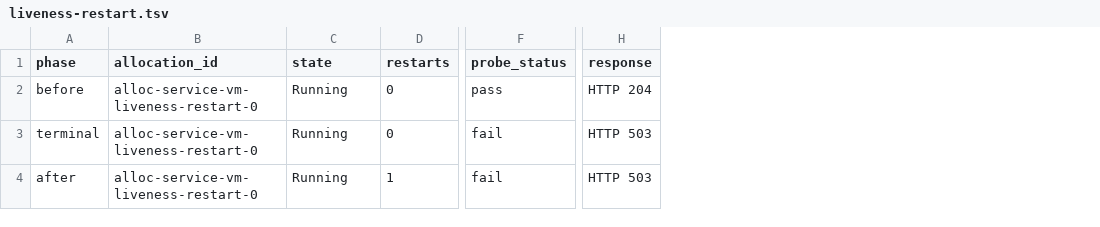
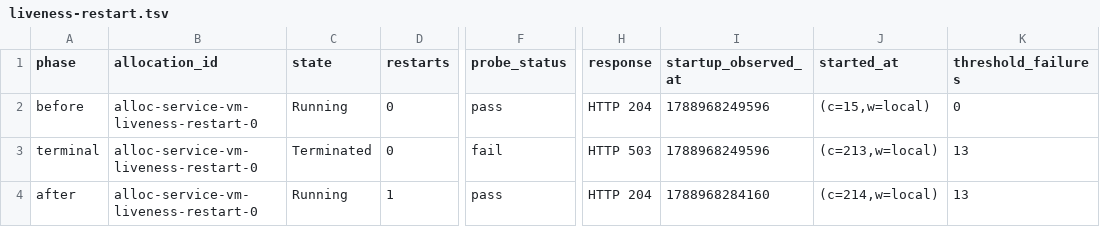
Before and after one commit to overdrive-sh/overdrive, a TSV file: verification/expectations/E12-vm-service-liveness-restart-describe/evidence/liveness-restart.tsv, drawn as a sheet; only a part is shown, gaps mark what is left out; the diff names each change by its address in the sheet, - before the commit and + after, or states it on an @@ line.

```diff
--- a/verification/expectations/E12-vm-service-liveness-restart-describe/evidence/liveness-restart.tsv
+++ b/verification/expectations/E12-vm-service-liveness-restart-describe/evidence/liveness-restart.tsv
+column I (startup_observed_at), rows 2-4: 1788968249596 | 1788968249596 | 1788968284160
+column J (started_at), rows 2-4: (c=15,w=local) | (c=213,w=local) | (c=214,w=local)
+column K (threshold_failures), rows 2-4: 0 | 13 | 13
-C3 (state): Running
+C3 (state): Terminated
-F4 (probe_status): fail
+F4 (probe_status): pass
-H4 (response): HTTP 503
+H4 (response): HTTP 204
```
Also changed, not shown: 21 other files.
